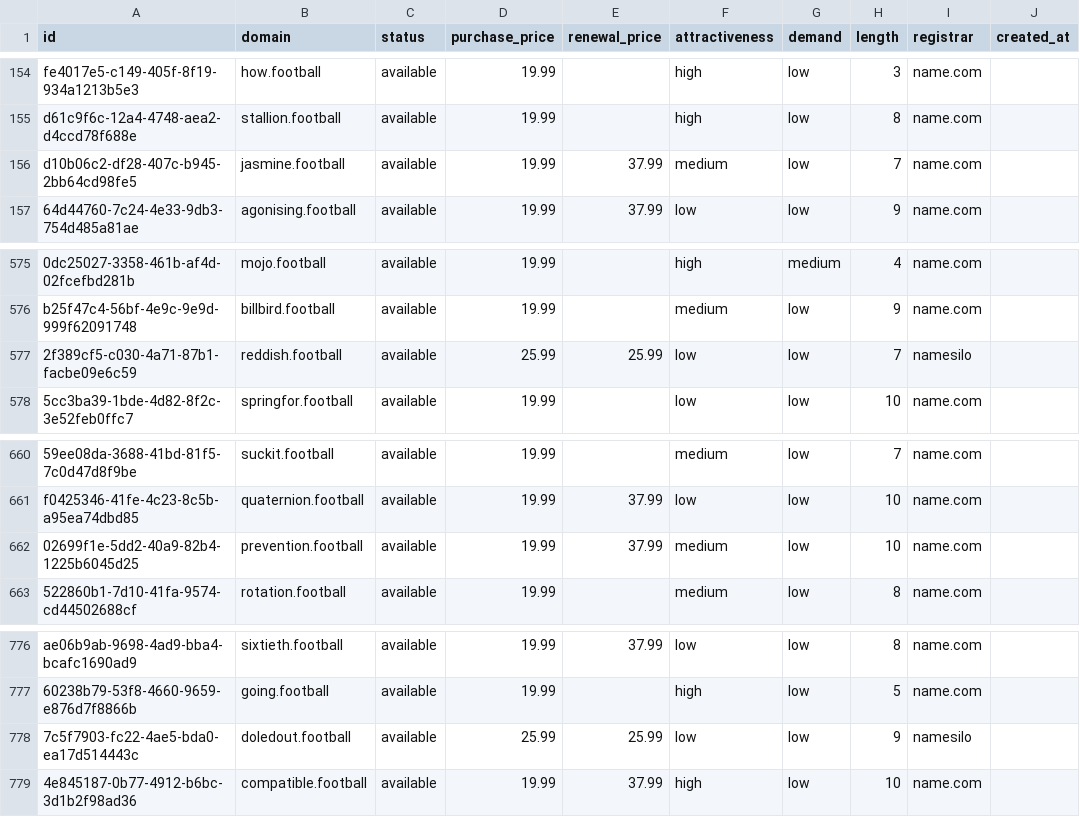
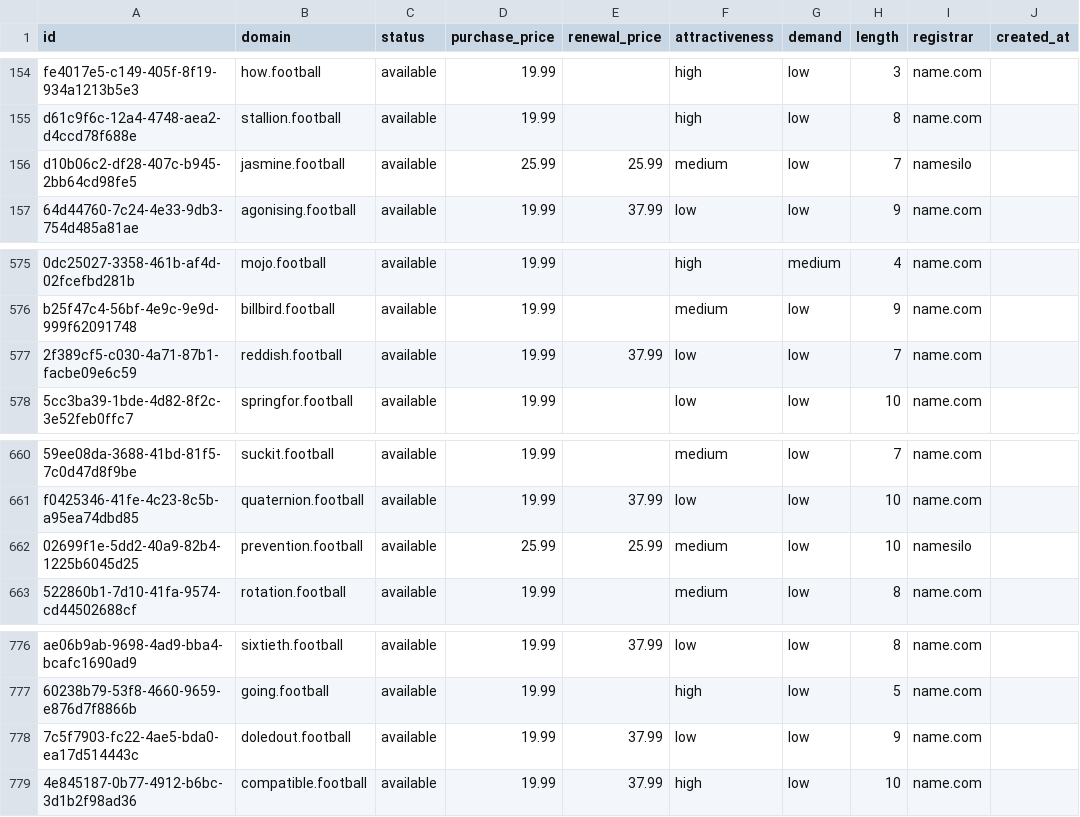
Before and after one commit to UniqueDomains/football-oneword-domains, a CSV file: football.csv, drawn as a sheet; only a part is shown, gaps mark what is left out; the diff covers the shown part only; the diff names each change by its address in the sheet, - before the commit and + after, or states it on an @@ line.

```diff
--- a/football.csv
+++ b/football.csv
-D156 (purchase_price): 19.99
+D156 (purchase_price): 25.99
-E156 (renewal_price): 37.99
+E156 (renewal_price): 25.99
-I156 (registrar): name.com
+I156 (registrar): namesilo
-D577 (purchase_price): 25.99
+D577 (purchase_price): 19.99
-E577 (renewal_price): 25.99
+E577 (renewal_price): 37.99
-I577 (registrar): namesilo
+I577 (registrar): name.com
-D662 (purchase_price): 19.99
+D662 (purchase_price): 25.99
-E662 (renewal_price): 37.99
+E662 (renewal_price): 25.99
-I662 (registrar): name.com
+I662 (registrar): namesilo
-D778 (purchase_price): 25.99
+D778 (purchase_price): 19.99
-E778 (renewal_price): 25.99
+E778 (renewal_price): 37.99
-I778 (registrar): namesilo
+I778 (registrar): name.com
```
Also changed, not shown: 23 edited cells elsewhere in this file, 4 other files.
